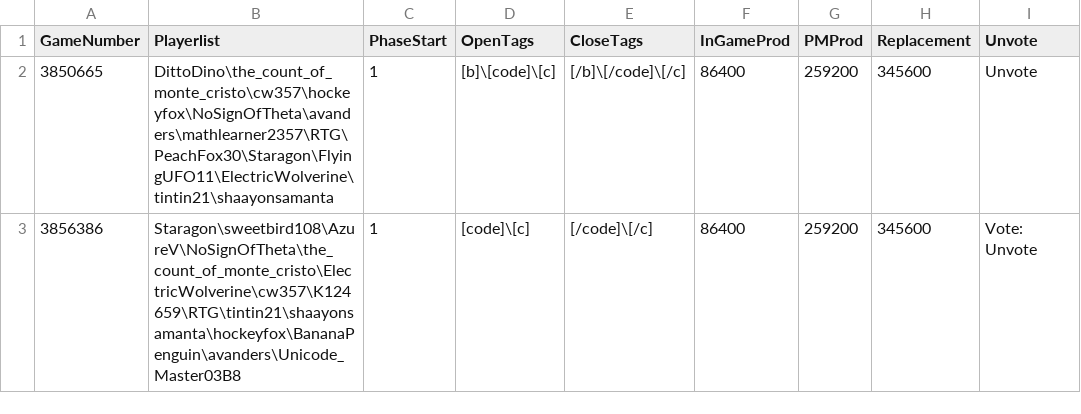
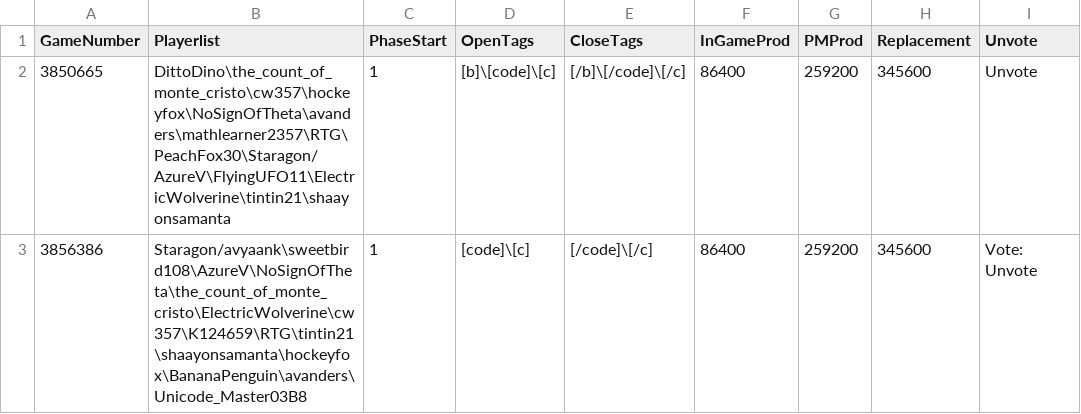
Before and after one commit to aops-mafia-tools/aops-mafia-tools.github.io, a CSV file: game_status.csv, drawn as a sheet; only a part is shown; the diff names each change by its address in the sheet, - before the commit and + after, or states it on an @@ line.

Commit message:
replacements

```diff
--- a/game_status.csv
+++ b/game_status.csv
-B2 (Playerlist): DittoDino\the_count_of_monte_cristo\cw357\hockeyfox\NoSignOfTheta\avanders\mathlearner2357\RTG\PeachFox30\Staragon\FlyingUFO11\ElectricWolverine\tintin21\shaayonsamanta
+B2 (Playerlist): DittoDino\the_count_of_monte_cristo\cw357\hockeyfox\NoSignOfTheta\avanders\mathlearner2357\RTG\PeachFox30\Staragon/AzureV\FlyingUFO11\ElectricWolverine\tintin21\shaayonsamanta
-B3 (Playerlist): Staragon\sweetbird108\AzureV\NoSignOfTheta\the_count_of_monte_cristo\ElectricWolverine\cw357\K124659\RTG\tintin21\shaayonsamanta\hockeyfox\BananaPenguin\avanders\Unicode_Master03B8
+B3 (Playerlist): Staragon/avyaank\sweetbird108\AzureV\NoSignOfTheta\the_count_of_monte_cristo\ElectricWolverine\cw357\K124659\RTG\tintin21\shaayonsamanta\hockeyfox\BananaPenguin\avanders\Unicode_Master03B8
```
